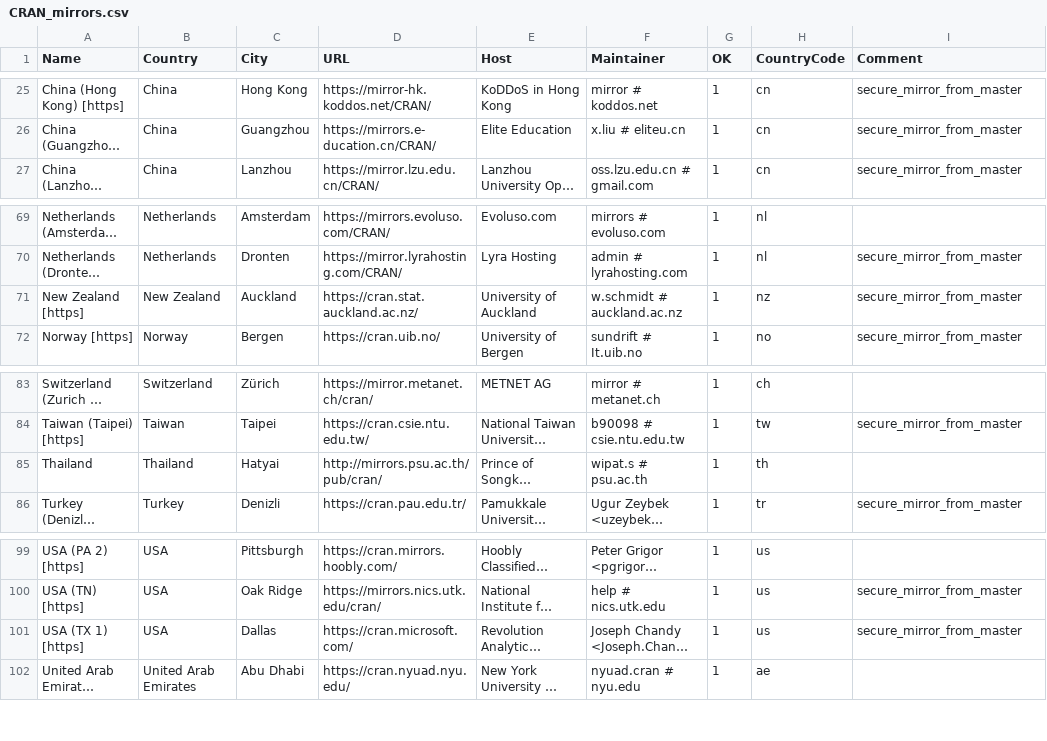
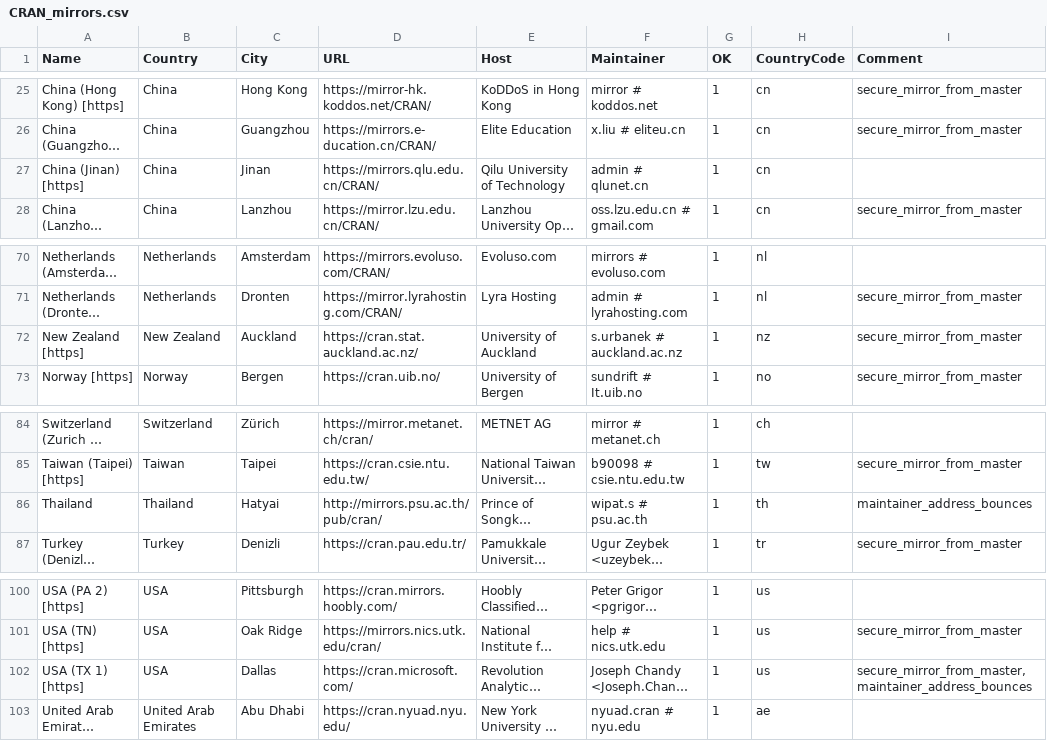
Before and after one commit to daroczig/R-weblate-fork, a CSV file: doc/CRAN_mirrors.csv, drawn as a sheet; only a part is shown, gaps mark what is left out; long unchanged cells end in …; addresses are those after the commit; the diff names each change by its address in the sheet, - before the commit and + after, or states it on an @@ line.

Commit message:
Add mirrors.qlu.edu.cn.
git-svn-id: https://svn.r-project.org/R/trunk@83388 00db46b3-68df-0310-9c12-caf00c1e9a41

```diff
--- a/doc/CRAN_mirrors.csv
+++ b/doc/CRAN_mirrors.csv
+row 27: China (Jinan) [https] | China | Jinan | https://mirrors.qlu.edu.cn/CRAN/ | Qilu University of Technology | admin # qlunet.cn | 1 | cn
-F72 (Maintainer): w.schmidt # auckland.ac.nz
+F72 (Maintainer): s.urbanek # auckland.ac.nz
-I86 (Comment): (empty)
+I86 (Comment): maintainer_address_bounces
-I102 (Comment): secure_mirror_from_master
+I102 (Comment): secure_mirror_from_master,maintainer_address_bounces
```
